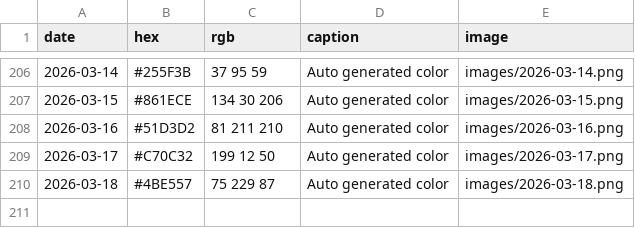
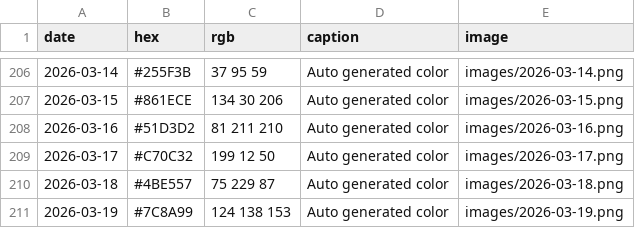
Before and after one commit to Fujishooock/dailycolor-site, a CSV file: data.csv, drawn as a sheet; only a part is shown, gaps mark what is left out; the diff names each change by its address in the sheet, - before the commit and + after, or states it on an @@ line.

```diff
--- a/data.csv
+++ b/data.csv
+row 211: 2026-03-19 | #7C8A99 | 124 138 153 | Auto generated color | images/2026-03-19.png
```
Also changed, not shown: 3 other files.
